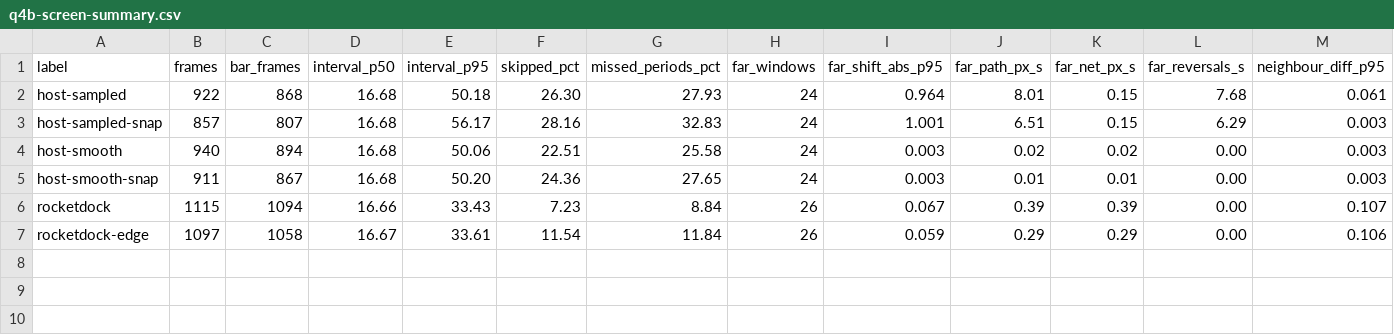
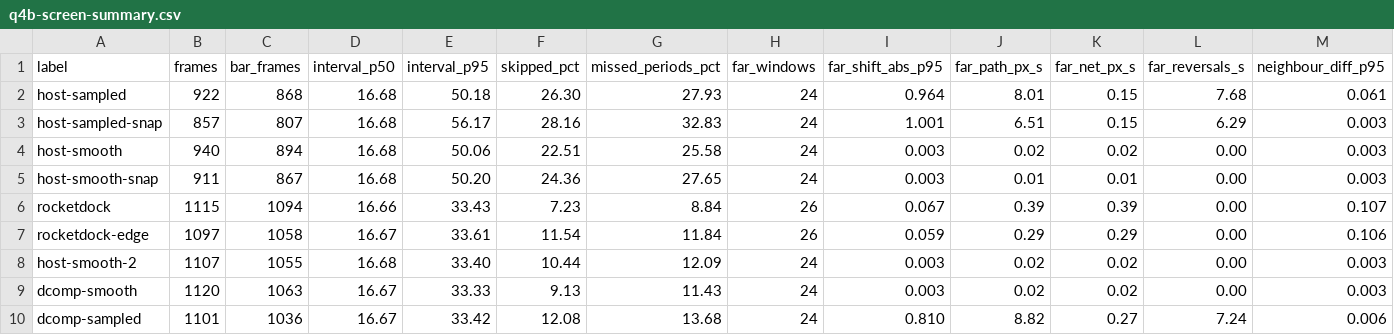
Before and after one commit to StephanBiegel/MehrBar, a CSV file: spikes/results/q4b-screen-summary.csv, drawn as a sheet; the diff names each change by its address in the sheet, - before the commit and + after, or states it on an @@ line.

```diff
--- a/spikes/results/q4b-screen-summary.csv
+++ b/spikes/results/q4b-screen-summary.csv
+row 8: host-smooth-2 | 1107 | 1055 | 16.68 | 33.40 | 10.44 | 12.09 | 24 | 0.003 | 0.02 | 0.02 | 0.00 | 0.003
+row 9: dcomp-smooth | 1120 | 1063 | 16.67 | 33.33 | 9.13 | 11.43 | 24 | 0.003 | 0.02 | 0.02 | 0.00 | 0.003
+row 10: dcomp-sampled | 1101 | 1036 | 16.67 | 33.42 | 12.08 | 13.68 | 24 | 0.810 | 8.82 | 0.27 | 7.24 | 0.006
```
Also changed, not shown: 1 other file.
